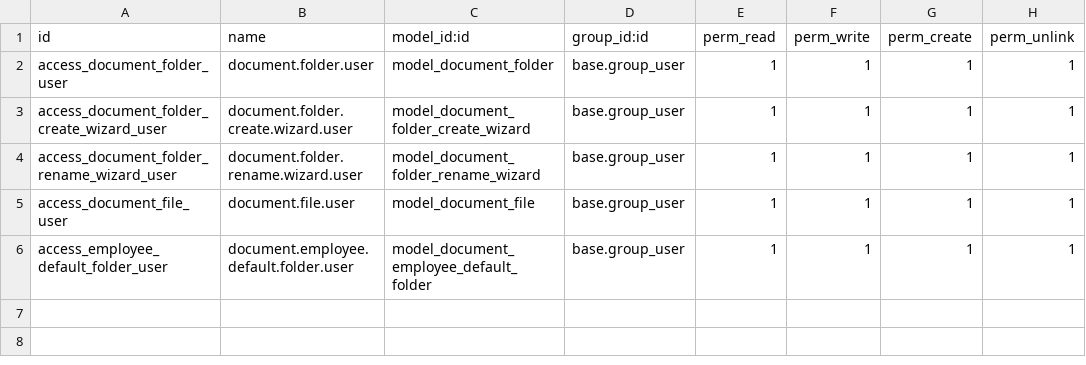
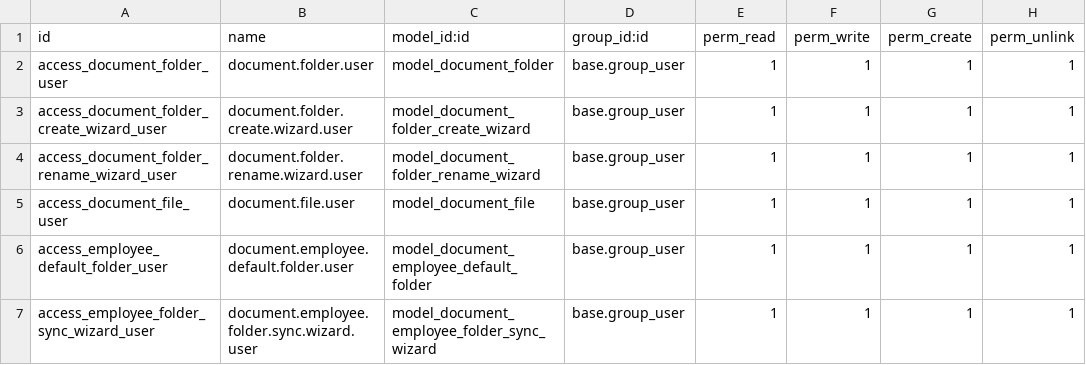
Before and after one commit to barnhasnocktar-eng/dfd_documents, a CSV file: security/ir.model.access.csv, drawn as a sheet; the diff names each change by its address in the sheet, - before the commit and + after, or states it on an @@ line.

```diff
--- a/security/ir.model.access.csv
+++ b/security/ir.model.access.csv
+row 7: access_employee_folder_sync_wizard_user | document.employee.folder.sync.wizard.user | model_document_employee_folder_sync_wizard | base.group_user | 1 | 1 | 1 | 1
```
Also changed, not shown: 6 other files.
